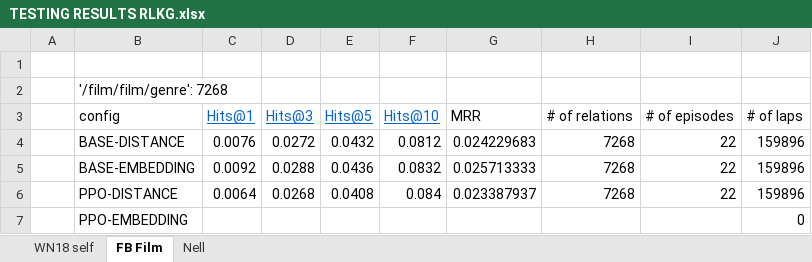
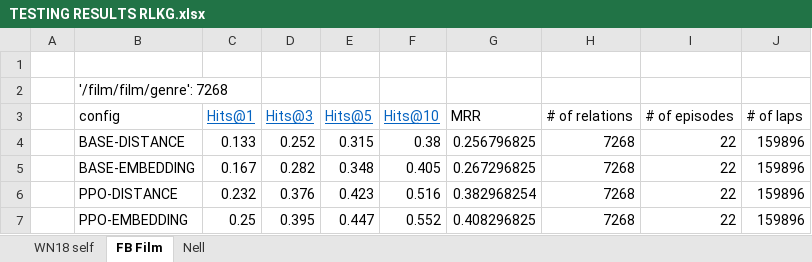
Before and after one commit to DEAL-US/SpaceRL-KG, an Excel workbook: model/data/results/TESTING RESULTS RLKG.xlsx, sheet FB Film, drawn as a sheet; values as stored, in another font and other column widths than the file's, no borders; the diff names each change by its address in the sheet, - before the commit and + after, or states it on an @@ line.

```diff
--- a/model/data/results/TESTING RESULTS RLKG.xlsx (sheet FB Film)
+++ b/model/data/results/TESTING RESULTS RLKG.xlsx (sheet FB Film)
-C4 (Hits@1): 0.0076
+C4 (Hits@1): 0.133
-D4 (Hits@3): 0.0272
+D4 (Hits@3): 0.252
-E4 (Hits@5): 0.0432
+E4 (Hits@5): 0.315
-F4 (Hits@10): 0.0812
+F4 (Hits@10): 0.38
-G4 (MRR): 0.024229683
+G4 (MRR): 0.256796825
-C5 (Hits@1): 0.0092
+C5 (Hits@1): 0.167
-D5 (Hits@3): 0.0288
+D5 (Hits@3): 0.282
-E5 (Hits@5): 0.0436
+E5 (Hits@5): 0.348
-F5 (Hits@10): 0.0832
+F5 (Hits@10): 0.405
-G5 (MRR): 0.025713333
+G5 (MRR): 0.267296825
-C6 (Hits@1): 0.0064
+C6 (Hits@1): 0.232
-D6 (Hits@3): 0.0268
+D6 (Hits@3): 0.376
-E6 (Hits@5): 0.0408
+E6 (Hits@5): 0.423
-F6 (Hits@10): 0.084
+F6 (Hits@10): 0.516
-G6 (MRR): 0.023387937
+G6 (MRR): 0.382968254
-C7 (Hits@1): (empty)
+C7 (Hits@1): 0.25
-D7 (Hits@3): (empty)
+D7 (Hits@3): 0.395
-E7 (Hits@5): (empty)
+E7 (Hits@5): 0.447
-F7 (Hits@10): (empty)
+F7 (Hits@10): 0.552
-G7 (MRR): (empty)
+G7 (MRR): 0.408296825
-H7 (# of relations): (empty)
+H7 (# of relations): 7268
-I7 (# of episodes): (empty)
+I7 (# of episodes): 22
-J7 (# of laps): 0
+J7 (# of laps): 159896
```
Also changed, not shown: sheet WN18 self, sheet Nell, formulas that keep their value.
